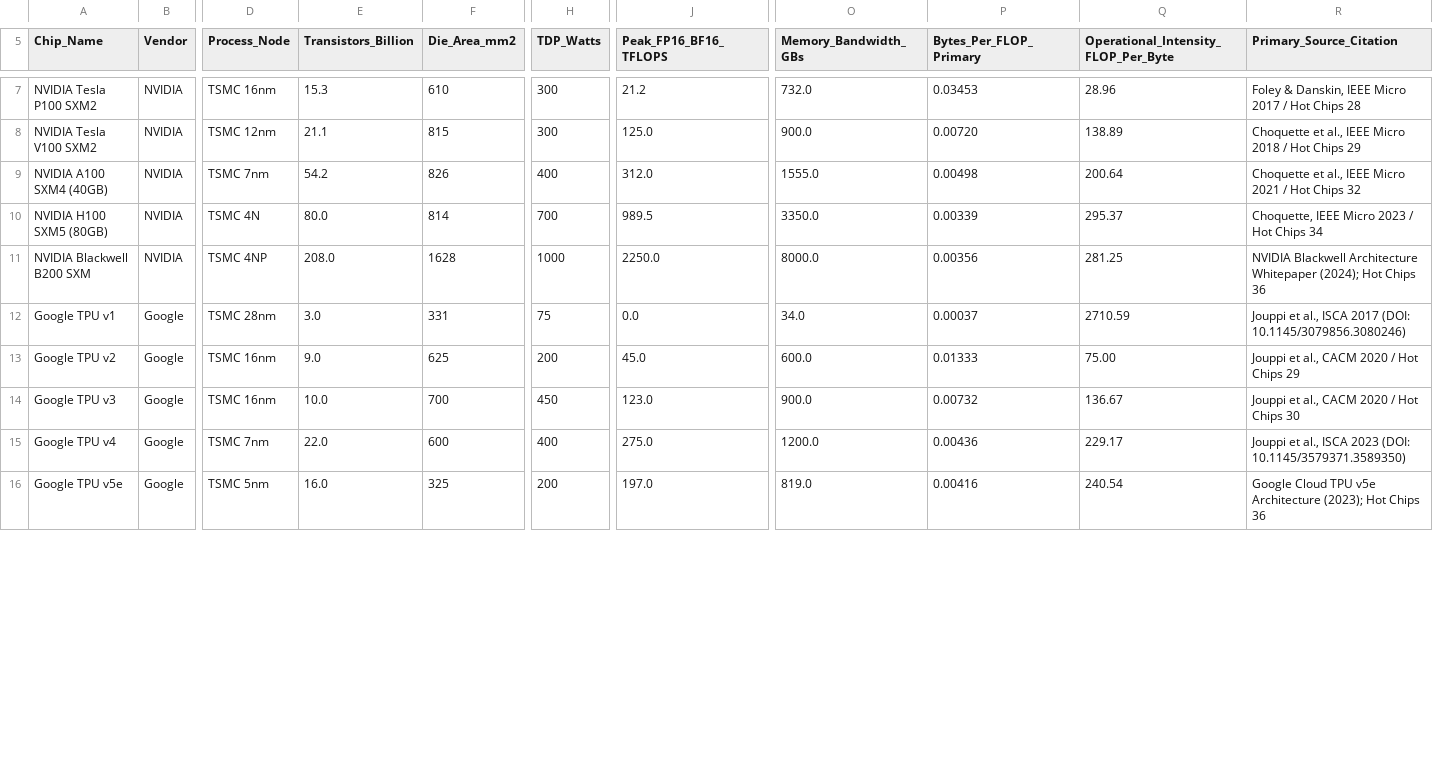
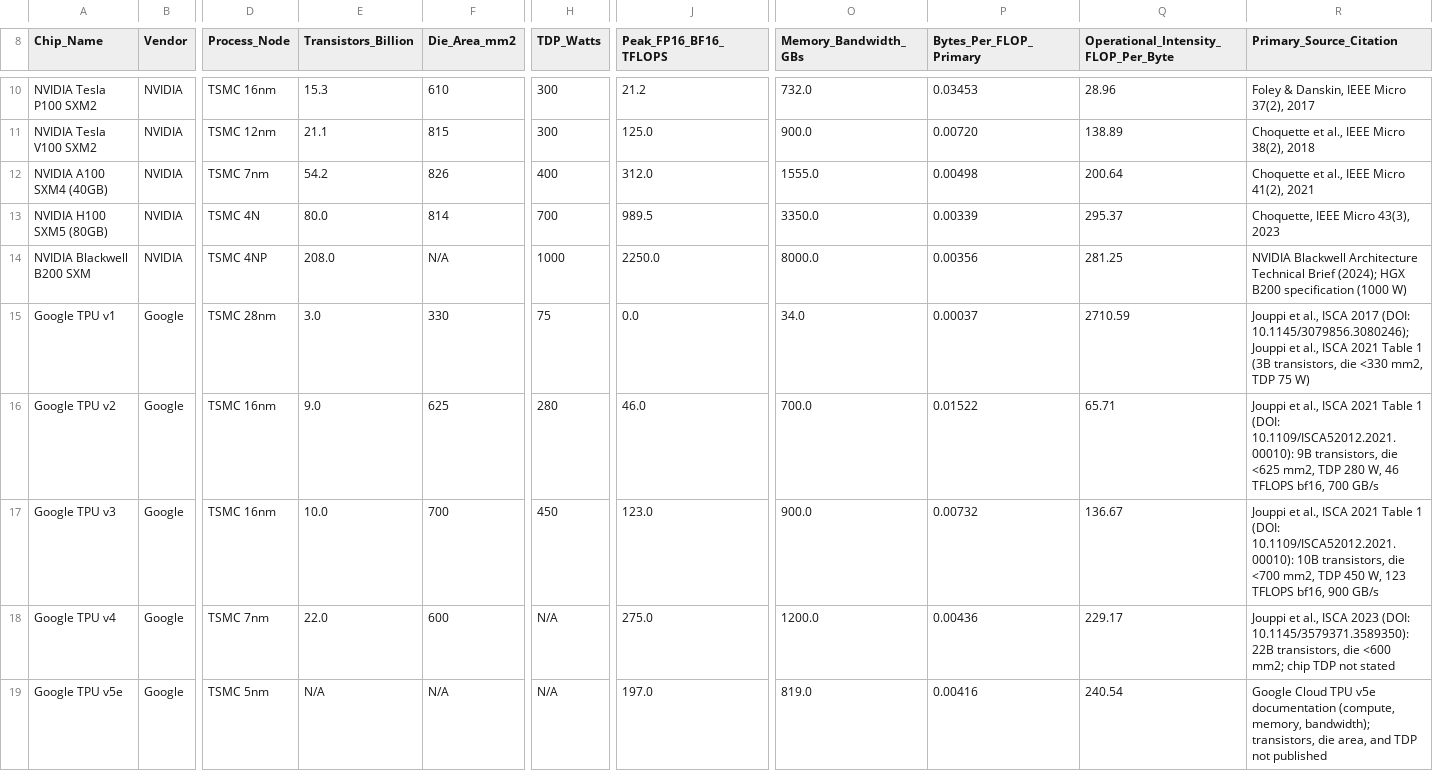
Before and after one commit to harvard-edge/arch2, a CSV file: data/datasets/chapter2-ai-accelerator-scaling-frontier.csv, drawn as a sheet; only a part is shown, gaps mark what is left out; addresses are those after the commit; the diff covers the shown part only; the diff names each change by its address in the sheet, - before the commit and + after, or states it on an @@ line.

Commit message:
fix(ch01,ch02): correct factual errors, remove Layer 3 inevitability, rebuild figures from sourced data
ch01
- Rebuild fig-demonstration-ceiling from Silver et al. 2017 Elo values
  (new chapter1-alphago-elo.csv); drop the formula-drawn curves and the
  invented RTL panel.
- Recast the section around how candidates are judged, resolving the
  contradiction with the layer definitions; correct the AlphaGo history,
  the "zero-cost oracle" wording, and the macro-placer proxy-cost claim
  (with the paired contested-result citation).
- Restate the Jalapeno passage to match its source (first silicon, team
  averaged fewer than 100, Broadcom physical design, model-written
  kernels) and drop the unsupported partitioning and ceiling claims.
- Make Layer 3 prose and the three-layers figure prospective; remove the
  invented 95%/<10% labels; separate Layer 3 from the moonshot; align
  cache ranges; fix XR thermal, ABI, TCM, Chisel, Mead-Conway details.

ch02
- Make the Layer 1/2/3 passages conditional and stop redefining the
  triplet; correct the offload-wall, 29% bucket, 90%, and fab-capex
  claims.
- Design cost by node: plot IBS vintages consistently from the CSV and
  drop the invented explanation.
- Accelerator dataset: correct TPU v1/v2 against Jouppi et al. 2021; set
  unpublished transistor counts, TDPs, and die areas to N/A.
- Silicon cadence from a dated CSV (Rubin first announced June 2024);
  Horowitz energies to published values; Wilson figure marks the Collett
  source change; microprocessor-trends units and wording.
- Fix clock/gate-speed, single-thread rates, thread and power dates,
  vLLM scope, SEW, backside power, Cerebras wafer, ITRS year.

```diff
--- a/data/datasets/chapter2-ai-accelerator-scaling-frontier.csv
+++ b/data/datasets/chapter2-ai-accelerator-scaling-frontier.csv
-R10 (Primary_Source_Citation): Foley & Danskin, IEEE Micro 2017 / Hot Chips 28
+R10 (Primary_Source_Citation): Foley & Danskin, IEEE Micro 37(2), 2017
-R11 (Primary_Source_Citation): Choquette et al., IEEE Micro 2018 / Hot Chips 29
+R11 (Primary_Source_Citation): Choquette et al., IEEE Micro 38(2), 2018
-R12 (Primary_Source_Citation): Choquette et al., IEEE Micro 2021 / Hot Chips 32
+R12 (Primary_Source_Citation): Choquette et al., IEEE Micro 41(2), 2021
-R13 (Primary_Source_Citation): Choquette, IEEE Micro 2023 / Hot Chips 34
+R13 (Primary_Source_Citation): Choquette, IEEE Micro 43(3), 2023
-F14 (Die_Area_mm2): 1628
+F14 (Die_Area_mm2): N/A
-R14 (Primary_Source_Citation): …Blackwell Architecture Whitepaper (2024); Hot Chips 36
+R14 (Primary_Source_Citation): …Blackwell Architecture Technical Brief (2024); HGX B200 specification (1000 W)
-F15 (Die_Area_mm2): 331
+F15 (Die_Area_mm2): 330
-R15 (Primary_Source_Citation): …2017 (DOI: 10.1145/3079856.3080246)
+R15 (Primary_Source_Citation): …2017 (DOI: 10.1145/3079856.3080246); Jouppi et al., ISCA 2021 Table 1 (3B transistors, die <330 mm2, TDP 75 W)
-H16 (TDP_Watts): 200
+H16 (TDP_Watts): 280
-J16 (Peak_FP16_BF16_TFLOPS): 45.0
+J16 (Peak_FP16_BF16_TFLOPS): 46.0
-O16 (Memory_Bandwidth_GBs): 600.0
+O16 (Memory_Bandwidth_GBs): 700.0
-P16 (Bytes_Per_FLOP_Primary): 0.01333
+P16 (Bytes_Per_FLOP_Primary): 0.01522
-Q16: 75.00
+Q16: 65.71
-R16 (Primary_Source_Citation): …et al., CACM 2020 / Hot Chips 29
+R16 (Primary_Source_Citation): …et al., ISCA 2021 Table 1 (DOI: 10.1109/ISCA52012.2021.00010): 9B transistors, die <625 mm2, TDP 280 W, 46 TFLOPS bf16, 700 GB/s
-R17 (Primary_Source_Citation): …et al., CACM 2020 / Hot Chips 30
+R17 (Primary_Source_Citation): …et al., ISCA 2021 Table 1 (DOI: 10.1109/ISCA52012.2021.00010): 10B transistors, die <700 mm2, TDP 450 W, 123 TFLOPS bf16, 900 GB/s
-H18 (TDP_Watts): 400
+H18 (TDP_Watts): N/A
-R18 (Primary_Source_Citation): …2023 (DOI: 10.1145/3579371.3589350)
+R18 (Primary_Source_Citation): …2023 (DOI: 10.1145/3579371.3589350): 22B transistors, die <600 mm2; chip TDP not stated
-E19 (Transistors_Billion): 16.0
+E19 (Transistors_Billion): N/A
-F19 (Die_Area_mm2): 325
+F19 (Die_Area_mm2): N/A
-H19 (TDP_Watts): 200
+H19 (TDP_Watts): N/A
-R19 (Primary_Source_Citation): …TPU v5e Architecture (2023); Hot Chips 36
+R19 (Primary_Source_Citation): …TPU v5e documentation (compute, memory, bandwidth); transistors, die area, and TDP not published
```
Also changed, not shown: 4 added rows, 1 removed row and 30 edited cells elsewhere in this file, data/datasets/chapter2-horowitz-energy.csv, data/datasets/chapter2-leading-node-design-cost.csv, 22 other files.
